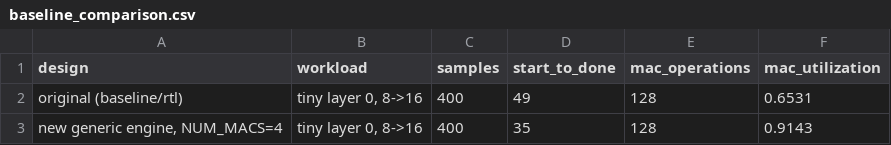
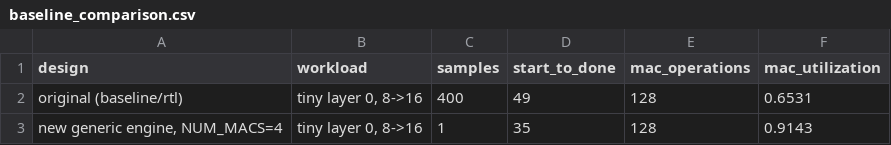
Before and after one commit to krishbhagirath/nn-accelerator, a CSV file: results/baseline_comparison.csv, drawn as a sheet.

```diff
--- a/results/baseline_comparison.csv
+++ b/results/baseline_comparison.csv
@@ -2,2 +2,2 @@ design,workload,samples,start_to_done,mac_operations,mac_utilization
 original (baseline/rtl),"tiny layer 0, 8->16",400,49,128,0.6531
-"new generic engine, NUM_MACS=4","tiny layer 0, 8->16",400,35,128,0.9143
+"new generic engine, NUM_MACS=4","tiny layer 0, 8->16",1,35,128,0.9143
```
Also changed, not shown: results/mac_scaling.csv, results/model_results.csv, 19 other files.
